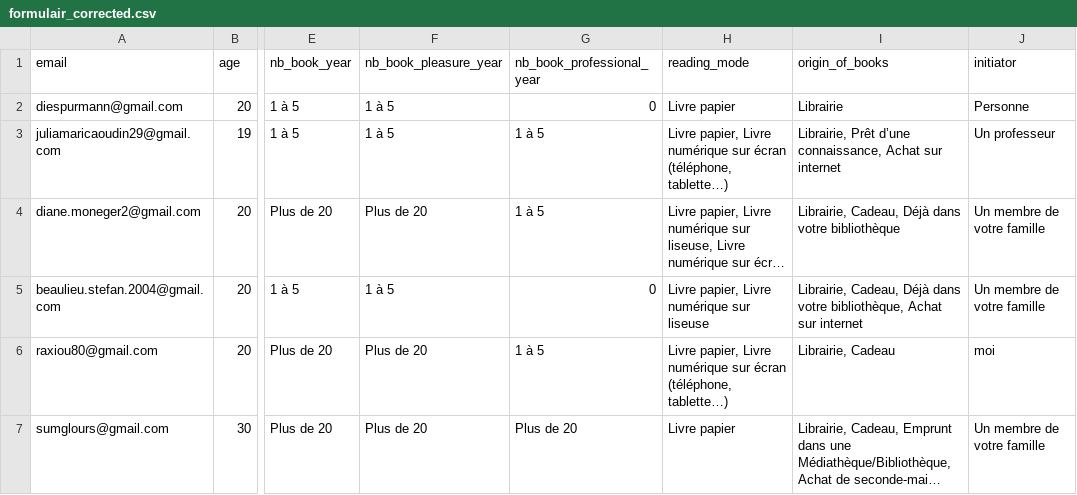
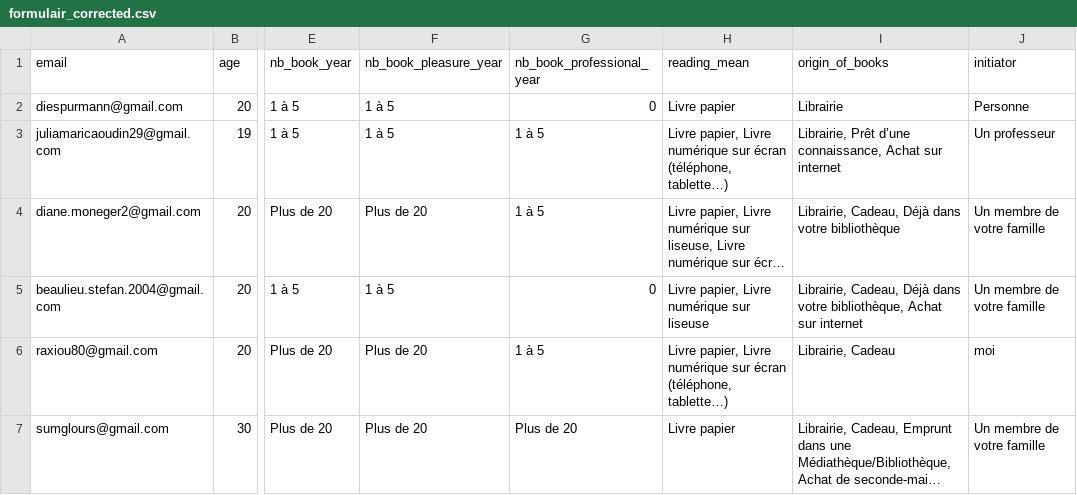
Before and after one commit to conseil-benjamin/LivreaPiques, a CSV file: new_data/formulair_corrected.csv, drawn as a sheet; only a part is shown, gaps mark what is left out; long unchanged cells end in …; the diff names each change by its address in the sheet, - before the commit and + after, or states it on an @@ line.

```diff
--- a/new_data/formulair_corrected.csv
+++ b/new_data/formulair_corrected.csv
-H1: reading_mode
+H1: reading_mean
```
Also changed, not shown: 6 other files.
